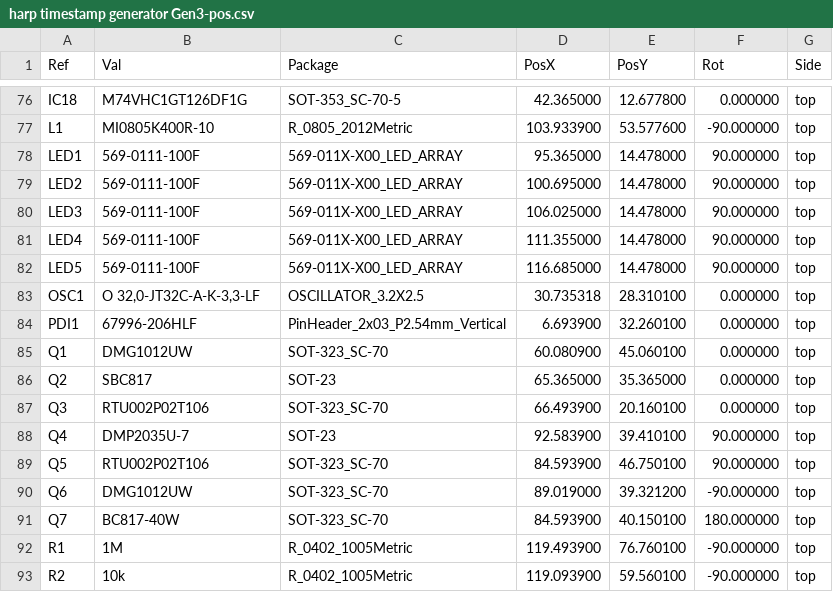
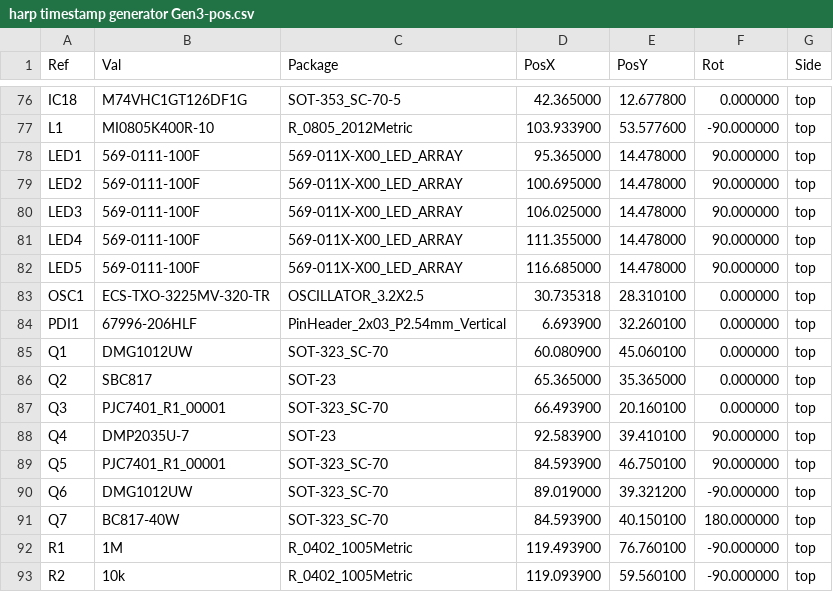
Before and after one commit to banchan86/harp-device.timestampgeneratorgen3, a CSV file: Hardware/PCB/timestamp generator Gen3/manufacturing/assembly/harp timestamp generator Gen3-pos.csv, drawn as a sheet; only a part is shown, gaps mark what is left out.

```diff
--- a/Hardware/PCB/timestamp generator Gen3/manufacturing/assembly/harp timestamp generator Gen3-pos.csv
+++ b/Hardware/PCB/timestamp generator Gen3/manufacturing/assembly/harp timestamp generator Gen3-pos.csv
@@ -82,3 +82,3 @@ Ref,Val,Package,PosX,PosY,Rot,Side
 "LED5","569-0111-100F","569-011X-X00_LED_ARRAY",116.685000,14.478000,90.000000,top
-"OSC1","O 32,0-JT32C-A-K-3,3-LF","OSCILLATOR_3.2X2.5",30.735318,28.310100,0.000000,top
+"OSC1","ECS-TXO-3225MV-320-TR","OSCILLATOR_3.2X2.5",30.735318,28.310100,0.000000,top
 "PDI1","67996-206HLF","PinHeader_2x03_P2.54mm_Vertical",6.693900,32.260100,0.000000,top
@@ -86,5 +86,5 @@ Ref,Val,Package,PosX,PosY,Rot,Side
 "Q2","SBC817","SOT-23",65.365000,35.365000,0.000000,top
-"Q3","RTU002P02T106","SOT-323_SC-70",66.493900,20.160100,0.000000,top
+"Q3","PJC7401_R1_00001","SOT-323_SC-70",66.493900,20.160100,0.000000,top
 "Q4","DMP2035U-7","SOT-23",92.583900,39.410100,90.000000,top
-"Q5","RTU002P02T106","SOT-323_SC-70",84.593900,46.750100,90.000000,top
+"Q5","PJC7401_R1_00001","SOT-323_SC-70",84.593900,46.750100,90.000000,top
 "Q6","DMG1012UW","SOT-323_SC-70",89.019000,39.321200,-90.000000,top
```
Also changed, not shown: Hardware/PCB/timestamp generator Gen3/manufacturing/bom/harp timestamp generator Gen3.csv, 2 other files.
